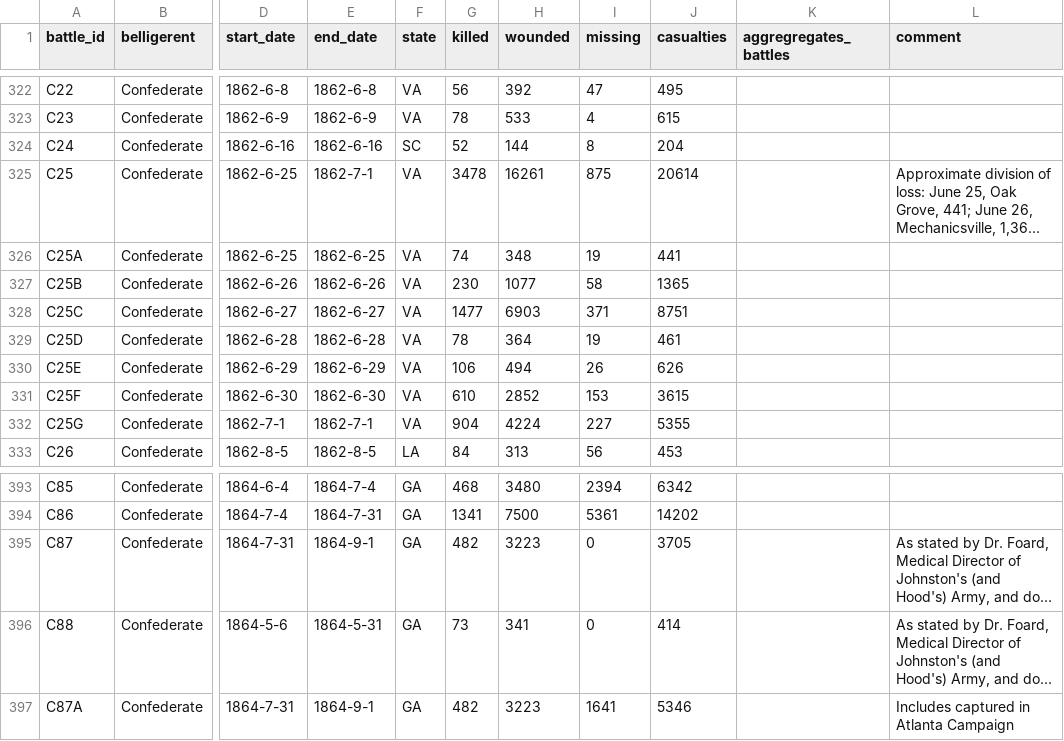
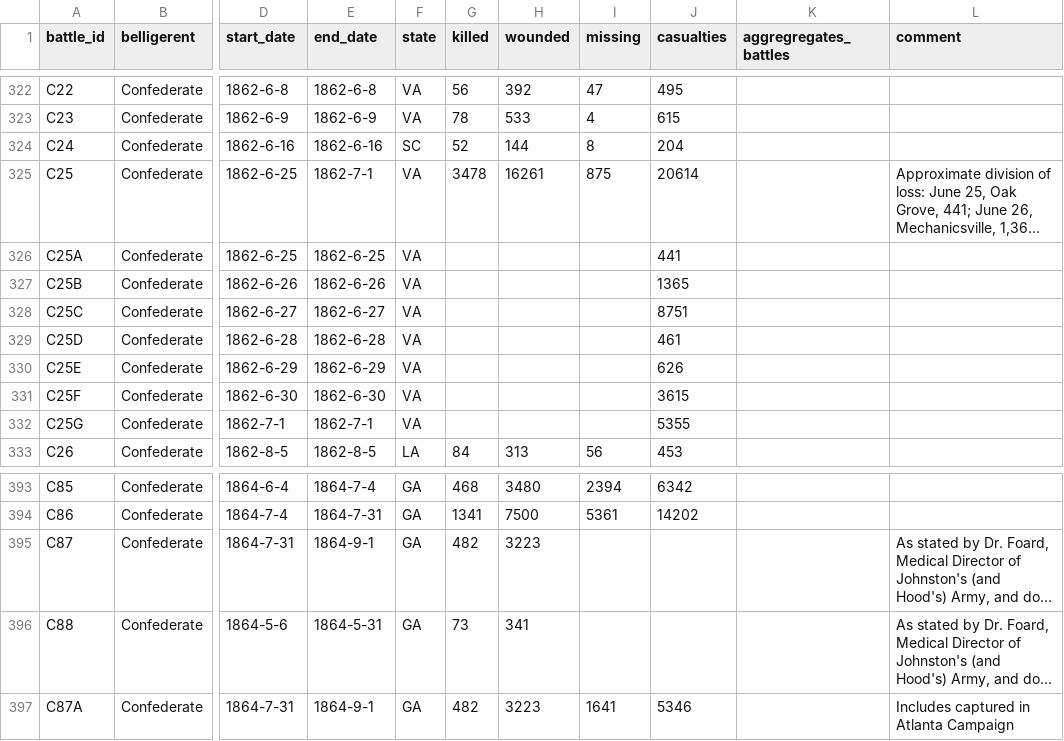
Before and after one commit to jrnold/acw_battle_data, a CSV file: rawdata/fox1898/fox_forces.csv, drawn as a sheet; only a part is shown, gaps mark what is left out; long unchanged cells end in …; the diff covers the shown part only; the diff names each change by its address in the sheet, - before the commit and + after, or states it on an @@ line.

```diff
--- a/rawdata/fox1898/fox_forces.csv
+++ b/rawdata/fox1898/fox_forces.csv
-G326 (killed): 74
+G326 (killed): (empty)
-H326 (wounded): 348
+H326 (wounded): (empty)
-I326 (missing): 19
+I326 (missing): (empty)
-G327 (killed): 230
+G327 (killed): (empty)
-H327 (wounded): 1077
+H327 (wounded): (empty)
-I327 (missing): 58
+I327 (missing): (empty)
-G328 (killed): 1477
+G328 (killed): (empty)
-H328 (wounded): 6903
+H328 (wounded): (empty)
-I328 (missing): 371
+I328 (missing): (empty)
-G329 (killed): 78
+G329 (killed): (empty)
-H329 (wounded): 364
+H329 (wounded): (empty)
-I329 (missing): 19
+I329 (missing): (empty)
-G330 (killed): 106
+G330 (killed): (empty)
-H330 (wounded): 494
+H330 (wounded): (empty)
-I330 (missing): 26
+I330 (missing): (empty)
-G331 (killed): 610
+G331 (killed): (empty)
-H331 (wounded): 2852
+H331 (wounded): (empty)
-I331 (missing): 153
+I331 (missing): (empty)
-G332 (killed): 904
+G332 (killed): (empty)
-H332 (wounded): 4224
+H332 (wounded): (empty)
-I332 (missing): 227
+I332 (missing): (empty)
-I395:I396 (missing): 0
+I395:I396 (missing): (empty)
-J395 (casualties): 3705
+J395 (casualties): (empty)
-J396 (casualties): 414
+J396 (casualties): (empty)
```
Also changed, not shown: 93 edited cells elsewhere in this file, rawdata/battlemisc/battlemisc.csv, 6 other files.
